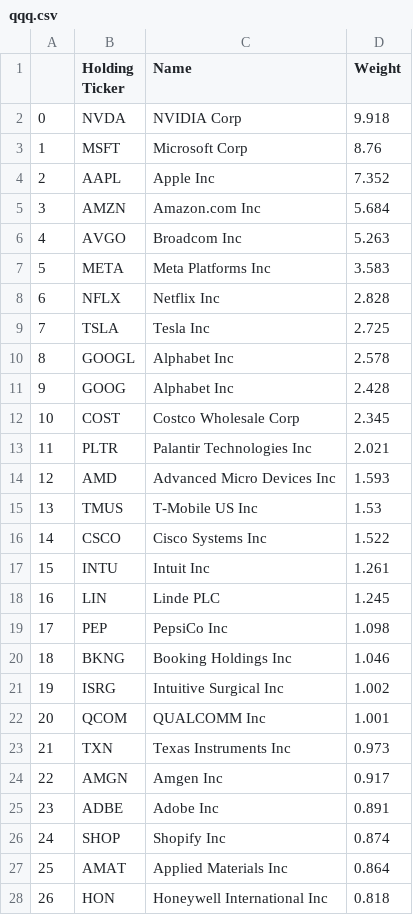
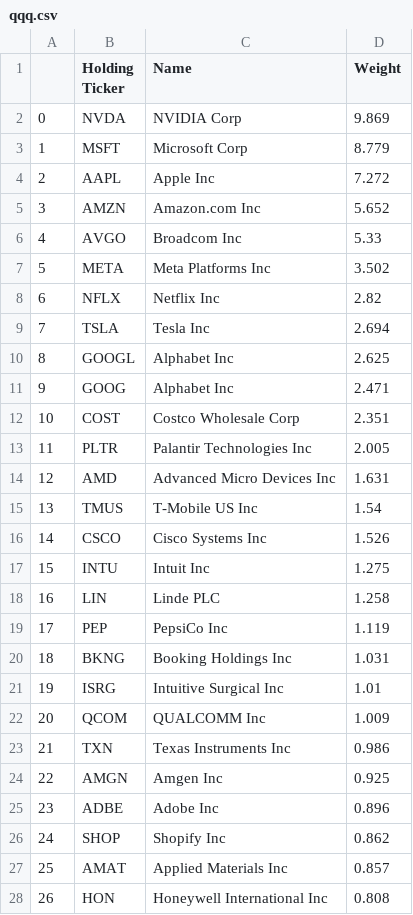
Before and after one commit to major/index-etfs, a CSV file: qqq.csv, drawn as a sheet; only a part is shown; the diff covers the shown part only.

```diff
--- a/qqq.csv
+++ b/qqq.csv
@@ -1,28 +1,28 @@
 ,Holding Ticker,Name,Weight
-0,NVDA ,NVIDIA Corp,9.918
-1,MSFT ,Microsoft Corp,8.76
-2,AAPL ,Apple Inc,7.352
-3,AMZN ,Amazon.com Inc,5.684
-4,AVGO ,Broadcom Inc,5.263
-5,META ,Meta Platforms Inc,3.583
-6,NFLX ,Netflix Inc,2.828
-7,TSLA ,Tesla Inc,2.725
-8,GOOGL ,Alphabet Inc,2.578
-9,GOOG ,Alphabet Inc,2.428
-10,COST ,Costco Wholesale Corp,2.345
-11,PLTR ,Palantir Technologies Inc,2.021
-12,AMD ,Advanced Micro Devices Inc,1.593
-13,TMUS ,T-Mobile US Inc,1.53
-14,CSCO ,Cisco Systems Inc,1.522
-15,INTU ,Intuit Inc,1.261
-16,LIN ,Linde PLC,1.245
-17,PEP ,PepsiCo Inc,1.098
-18,BKNG ,Booking Holdings Inc,1.046
-19,ISRG ,Intuitive Surgical Inc,1.002
-20,QCOM ,QUALCOMM Inc,1.001
-21,TXN ,Texas Instruments Inc,0.973
-22,AMGN ,Amgen Inc,0.917
-23,ADBE ,Adobe Inc,0.891
-24,SHOP ,Shopify Inc,0.874
-25,AMAT ,Applied Materials Inc,0.864
-26,HON ,Honeywell International Inc,0.818
+0,NVDA ,NVIDIA Corp,9.869
+1,MSFT ,Microsoft Corp,8.779
+2,AAPL ,Apple Inc,7.272
+3,AMZN ,Amazon.com Inc,5.652
+4,AVGO ,Broadcom Inc,5.33
+5,META ,Meta Platforms Inc,3.502
+6,NFLX ,Netflix Inc,2.82
+7,TSLA ,Tesla Inc,2.694
+8,GOOGL ,Alphabet Inc,2.625
+9,GOOG ,Alphabet Inc,2.471
+10,COST ,Costco Wholesale Corp,2.351
+11,PLTR ,Palantir Technologies Inc,2.005
+12,AMD ,Advanced Micro Devices Inc,1.631
+13,TMUS ,T-Mobile US Inc,1.54
+14,CSCO ,Cisco Systems Inc,1.526
+15,INTU ,Intuit Inc,1.275
+16,LIN ,Linde PLC,1.258
+17,PEP ,PepsiCo Inc,1.119
+18,BKNG ,Booking Holdings Inc,1.031
+19,ISRG ,Intuitive Surgical Inc,1.01
+20,QCOM ,QUALCOMM Inc,1.009
+21,TXN ,Texas Instruments Inc,0.986
+22,AMGN ,Amgen Inc,0.925
+23,ADBE ,Adobe Inc,0.896
+24,SHOP ,Shopify Inc,0.862
+25,AMAT ,Applied Materials Inc,0.857
+26,HON ,Honeywell International Inc,0.808
```
Also changed, not shown: 146 edited cells elsewhere in this file, iwm.csv, spy.csv, 3 other files.
